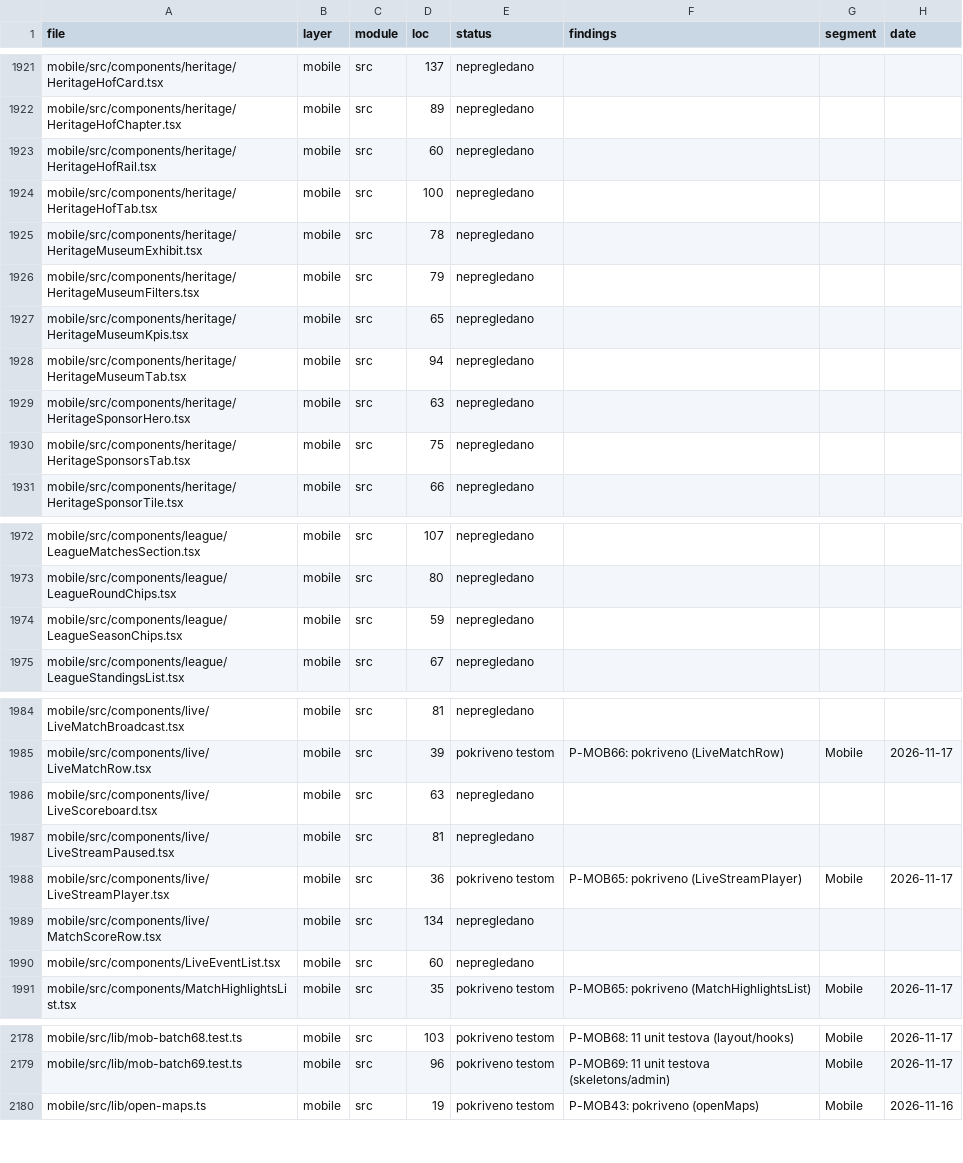
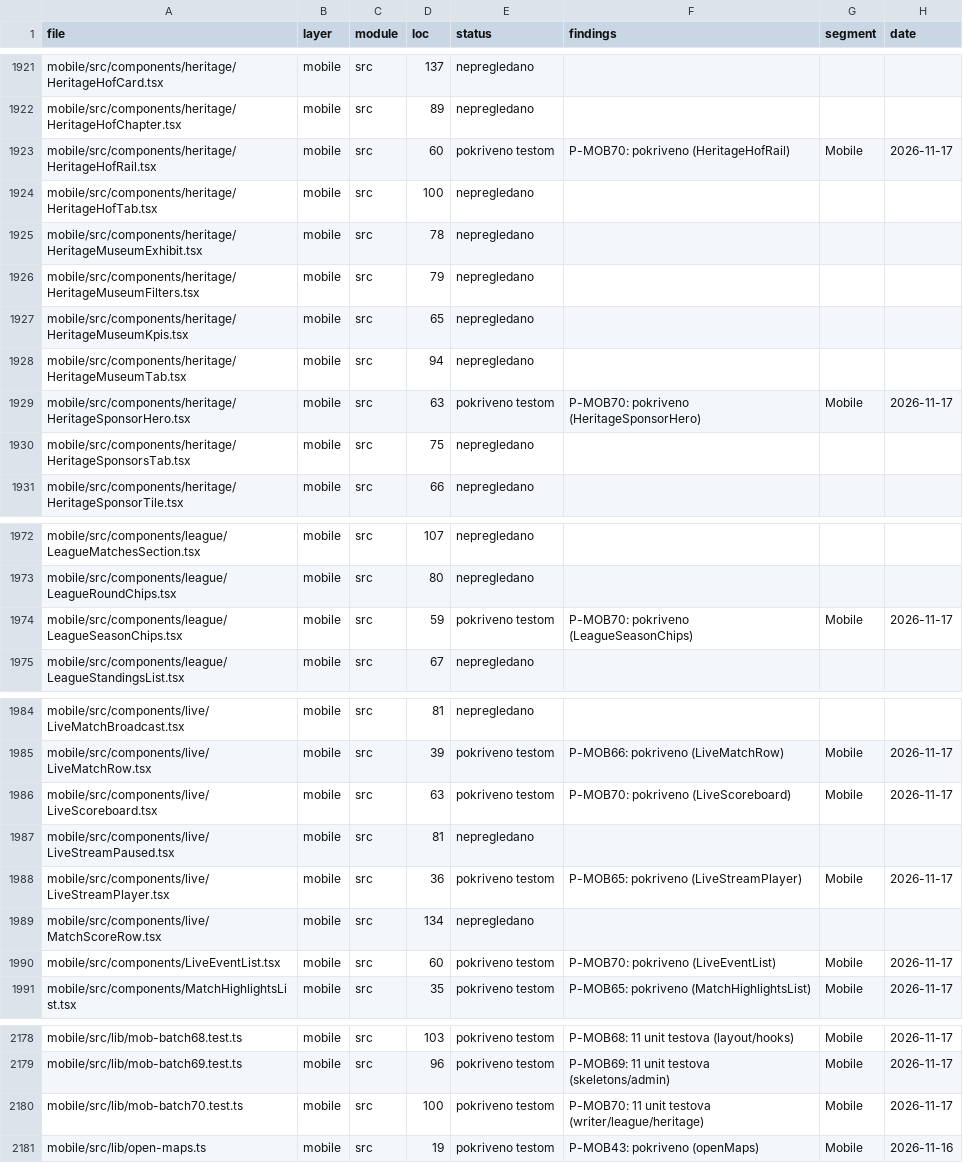
Before and after one commit to mudzy992/fkgracanica, a CSV file: AUDIT/COVERAGE_MATRIX.csv, drawn as a sheet; only a part is shown, gaps mark what is left out; the diff covers the shown part only.

Commit message:
feat(B-MOB01): P-MOB70 11 tests (writer/league/heritage)
- WriterNewsFields 58, LeagueSeasonChips 59, HeritageHofRail 60, LiveEventList 60, HeritageSponsorHero 63, LiveScoreboard 63, PlayerStatGrid 64
- mob-batch70 100, 11 tests, 770 total (70 batches)
- inventory 2242 1491/2242 m364, check:all 10/10

Co-authored-by: arena-agent <297053741+arena-agent@users.noreply.github.com>

```diff
--- a/AUDIT/COVERAGE_MATRIX.csv
+++ b/AUDIT/COVERAGE_MATRIX.csv
@@ -1922,3 +1922,3 @@
 "mobile/src/components/heritage/HeritageHofChapter.tsx","mobile","src","89","nepregledano","","",""
-"mobile/src/components/heritage/HeritageHofRail.tsx","mobile","src","60","nepregledano","","",""
+"mobile/src/components/heritage/HeritageHofRail.tsx","mobile","src","60","pokriveno testom","P-MOB70: pokriveno (HeritageHofRail)","Mobile","2026-11-17"
 "mobile/src/components/heritage/HeritageHofTab.tsx","mobile","src","100","nepregledano","","",""
@@ -1928,3 +1928,3 @@
 "mobile/src/components/heritage/HeritageMuseumTab.tsx","mobile","src","94","nepregledano","","",""
-"mobile/src/components/heritage/HeritageSponsorHero.tsx","mobile","src","63","nepregledano","","",""
+"mobile/src/components/heritage/HeritageSponsorHero.tsx","mobile","src","63","pokriveno testom","P-MOB70: pokriveno (HeritageSponsorHero)","Mobile","2026-11-17"
 "mobile/src/components/heritage/HeritageSponsorsTab.tsx","mobile","src","75","nepregledano","","",""
@@ -1973,3 +1973,3 @@
 "mobile/src/components/league/LeagueRoundChips.tsx","mobile","src","80","nepregledano","","",""
-"mobile/src/components/league/LeagueSeasonChips.tsx","mobile","src","59","nepregledano","","",""
+"mobile/src/components/league/LeagueSeasonChips.tsx","mobile","src","59","pokriveno testom","P-MOB70: pokriveno (LeagueSeasonChips)","Mobile","2026-11-17"
 "mobile/src/components/league/LeagueStandingsList.tsx","mobile","src","67","nepregledano","","",""
@@ -1985,3 +1985,3 @@
 "mobile/src/components/live/LiveMatchRow.tsx","mobile","src","39","pokriveno testom","P-MOB66: pokriveno (LiveMatchRow)","Mobile","2026-11-17"
-"mobile/src/components/live/LiveScoreboard.tsx","mobile","src","63","nepregledano","","",""
+"mobile/src/components/live/LiveScoreboard.tsx","mobile","src","63","pokriveno testom","P-MOB70: pokriveno (LiveScoreboard)","Mobile","2026-11-17"
 "mobile/src/components/live/LiveStreamPaused.tsx","mobile","src","81","nepregledano","","",""
@@ -1989,3 +1989,3 @@
 "mobile/src/components/live/MatchScoreRow.tsx","mobile","src","134","nepregledano","","",""
-"mobile/src/components/LiveEventList.tsx","mobile","src","60","nepregledano","","",""
+"mobile/src/components/LiveEventList.tsx","mobile","src","60","pokriveno testom","P-MOB70: pokriveno (LiveEventList)","Mobile","2026-11-17"
 "mobile/src/components/MatchHighlightsList.tsx","mobile","src","35","pokriveno testom","P-MOB65: pokriveno (MatchHighlightsList)","Mobile","2026-11-17"
@@ -2179,2 +2179,3 @@
 "mobile/src/lib/mob-batch69.test.ts","mobile","src","96","pokriveno testom","P-MOB69: 11 unit testova (skeletons/admin)","Mobile","2026-11-17"
+"mobile/src/lib/mob-batch70.test.ts","mobile","src","100","pokriveno testom","P-MOB70: 11 unit testova (writer/league/heritage)","Mobile","2026-11-17"
 "mobile/src/lib/open-maps.ts","mobile","src","19","pokriveno testom","P-MOB43: pokriveno (openMaps)","Mobile","2026-11-16"
```
Also changed, not shown: 8 edited cells elsewhere in this file, 1 other file.
